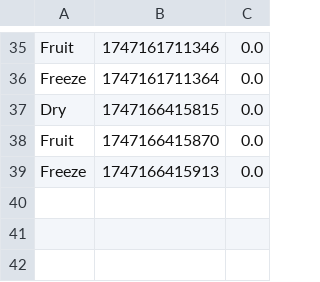
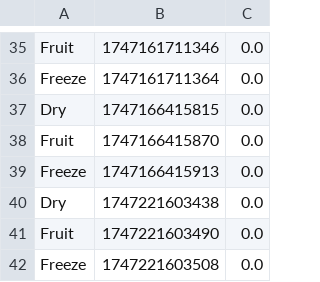
Before and after one commit to mattkje/group01-bachelor-2025, a CSV file: model_performance_metrics.csv, drawn as a sheet; only a part is shown, gaps mark what is left out.

```diff
--- a/model_performance_metrics.csv
+++ b/model_performance_metrics.csv
@@ -39 +39,4 @@ Fruit,1747166415870,0.0
 Freeze,1747166415913,0.0
+Dry,1747221603438,0.0
+Fruit,1747221603490,0.0
+Freeze,1747221603508,0.0
```
Also changed, not shown: 11 other files.
